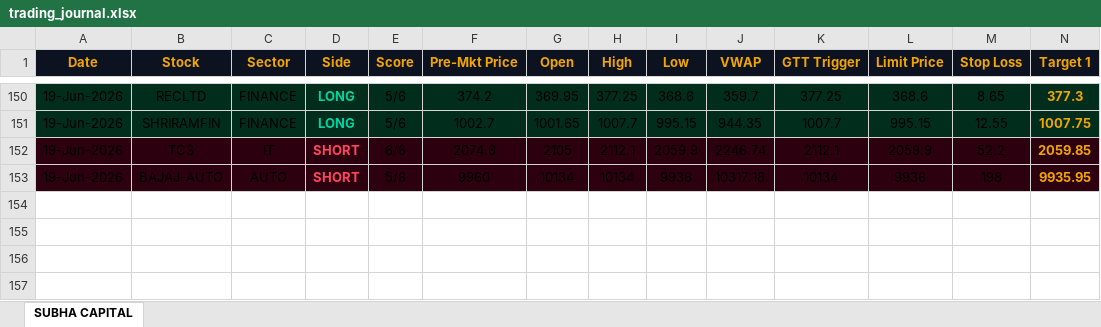
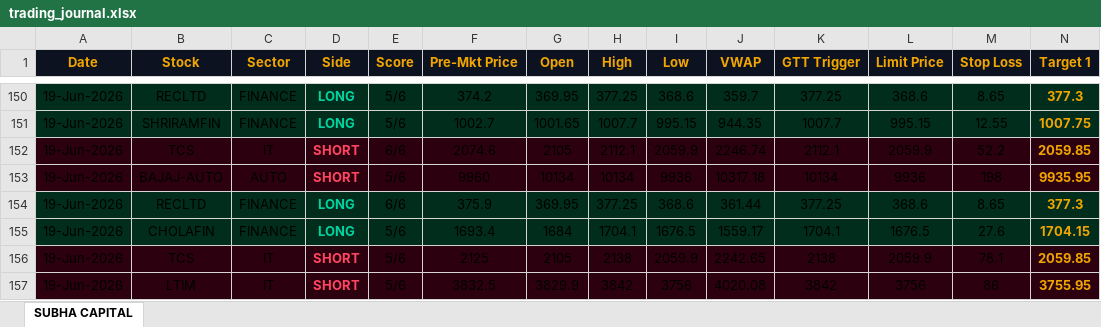
Before and after one commit to shashiravi2010-subha/subha-capital, an Excel workbook: trading_journal.xlsx, sheet SUBHA CAPITAL, drawn as a sheet; only a part is shown, gaps mark what is left out; values as stored, in another font and other column widths than the file's, no borders; rows hold the shown columns only; the diff names each change by its address in the sheet, - before the commit and + after, or states it on an @@ line.

Commit message:
Market data 19-Jun-2026 14:27 IST

```diff
--- a/trading_journal.xlsx (sheet SUBHA CAPITAL)
+++ b/trading_journal.xlsx (sheet SUBHA CAPITAL)
+row 154: 19-Jun-2026 | RECLTD | FINANCE | LONG | 6/6 | 375.9 | 369.95 | 377.25 | 368.6 | 361.44 | 377.25 | 368.6 | 8.65 | 377.3
+row 155: 19-Jun-2026 | CHOLAFIN | FINANCE | LONG | 5/6 | 1693.4 | 1684 | 1704.1 | 1676.5 | 1559.17 | 1704.1 | 1676.5 | 27.6 | 1704.15
+row 156: 19-Jun-2026 | TCS | IT | SHORT | 5/6 | 2125 | 2105 | 2138 | 2059.9 | 2242.65 | 2138 | 2059.9 | 78.1 | 2059.85
+row 157: 19-Jun-2026 | LTIM | IT | SHORT | 5/6 | 3832.5 | 3829.9 | 3842 | 3756 | 4020.08 | 3842 | 3756 | 86 | 3755.95
```
Also changed, not shown: 1 other file.
